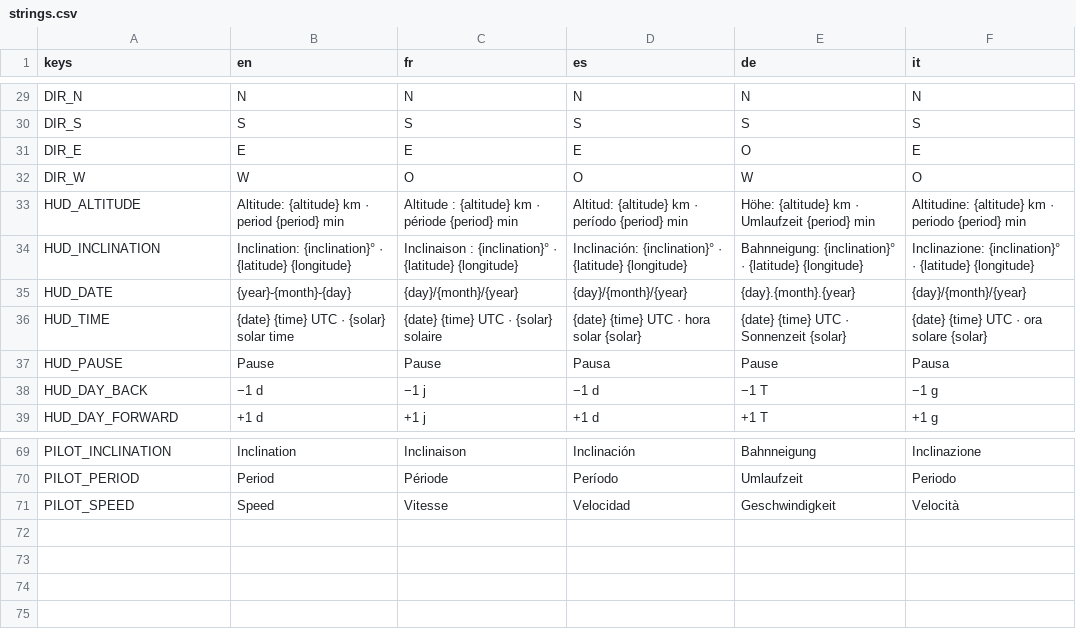
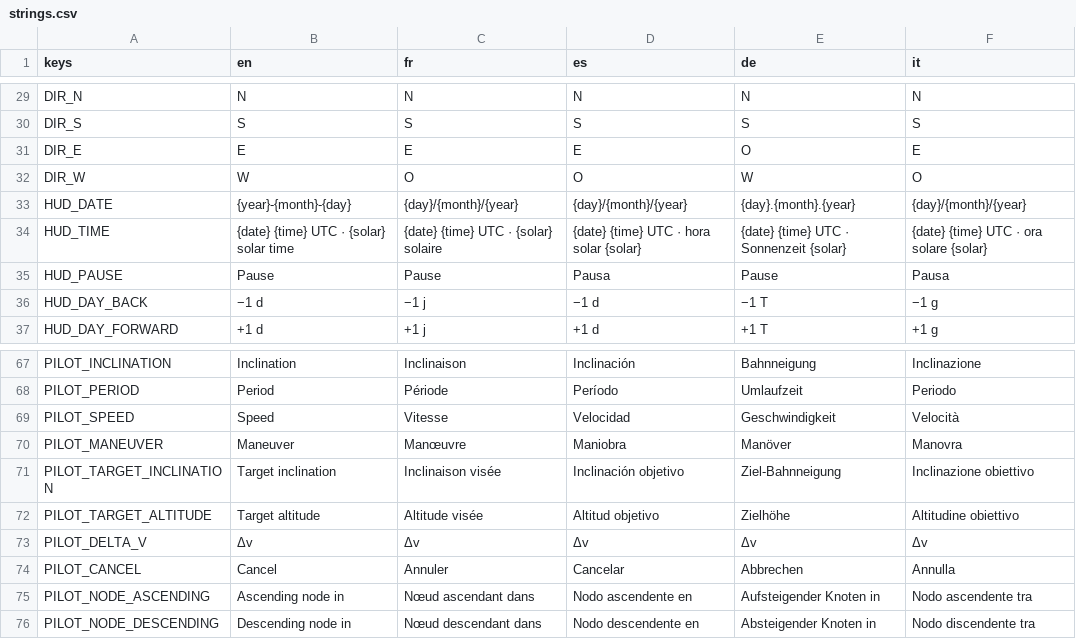
Before and after one commit to karkov2002/starnuke, a CSV file: locale/strings.csv, drawn as a sheet; only a part is shown, gaps mark what is left out.

```diff
--- a/locale/strings.csv
+++ b/locale/strings.csv
@@ -32,4 +32,2 @@ DIR_E,"E","E","E","O","E"
 DIR_W,"W","O","O","W","O"
-HUD_ALTITUDE,"Altitude: {altitude} km  ·  period {period} min","Altitude : {altitude} km  ·  période {period} min","Altitud: {altitude} km  ·  período {period} min","Höhe: {altitude} km  ·  Umlaufzeit {period} min","Altitudine: {altitude} km  ·  periodo {period} min"
-HUD_INCLINATION,"Inclination: {inclination}°  ·  {latitude} {longitude}","Inclinaison : {inclination}°  ·  {latitude} {longitude}","Inclinación: {inclination}°  ·  {latitude} {longitude}","Bahnneigung: {inclination}°  ·  {latitude} {longitude}","Inclinazione: {inclination}°  ·  {latitude} {longitude}"
 HUD_DATE,"{year}-{month}-{day}","{day}/{month}/{year}","{day}/{month}/{year}","{day}.{month}.{year}","{day}/{month}/{year}"
@@ -71 +69,8 @@ PILOT_PERIOD,"Period","Période","Período","Umlaufzeit","Periodo"
 PILOT_SPEED,"Speed","Vitesse","Velocidad","Geschwindigkeit","Velocità"
+PILOT_MANEUVER,"Maneuver","Manœuvre","Maniobra","Manöver","Manovra"
+PILOT_TARGET_INCLINATION,"Target inclination","Inclinaison visée","Inclinación objetivo","Ziel-Bahnneigung","Inclinazione obiettivo"
+PILOT_TARGET_ALTITUDE,"Target altitude","Altitude visée","Altitud objetivo","Zielhöhe","Altitudine obiettivo"
+PILOT_DELTA_V,"Δv","Δv","Δv","Δv","Δv"
+PILOT_CANCEL,"Cancel","Annuler","Cancelar","Abbrechen","Annulla"
+PILOT_NODE_ASCENDING,"Ascending node in","Nœud ascendant dans","Nodo ascendente en","Aufsteigender Knoten in","Nodo ascendente tra"
+PILOT_NODE_DESCENDING,"Descending node in","Nœud descendant dans","Nodo descendente en","Absteigender Knoten in","Nodo discendente tra"
```
Also changed, not shown: 14 other files.
